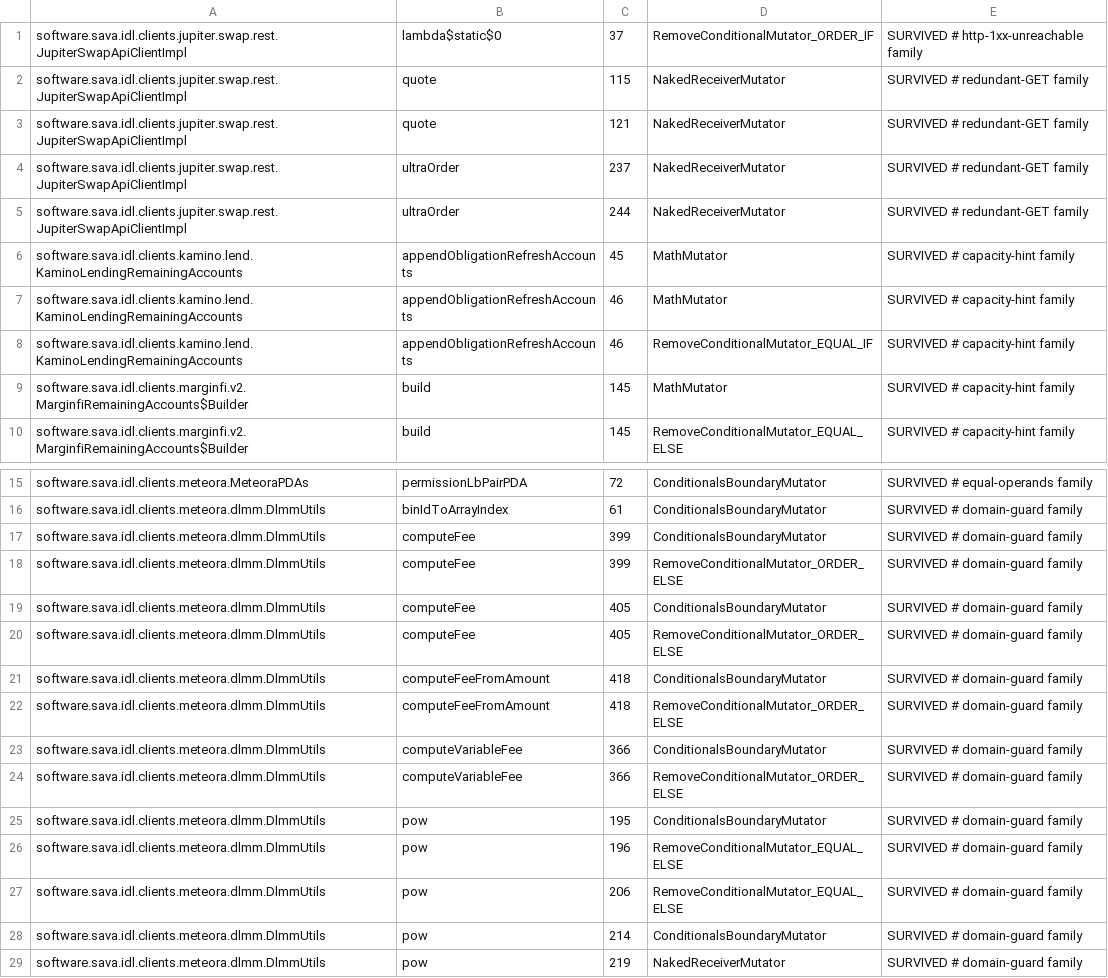
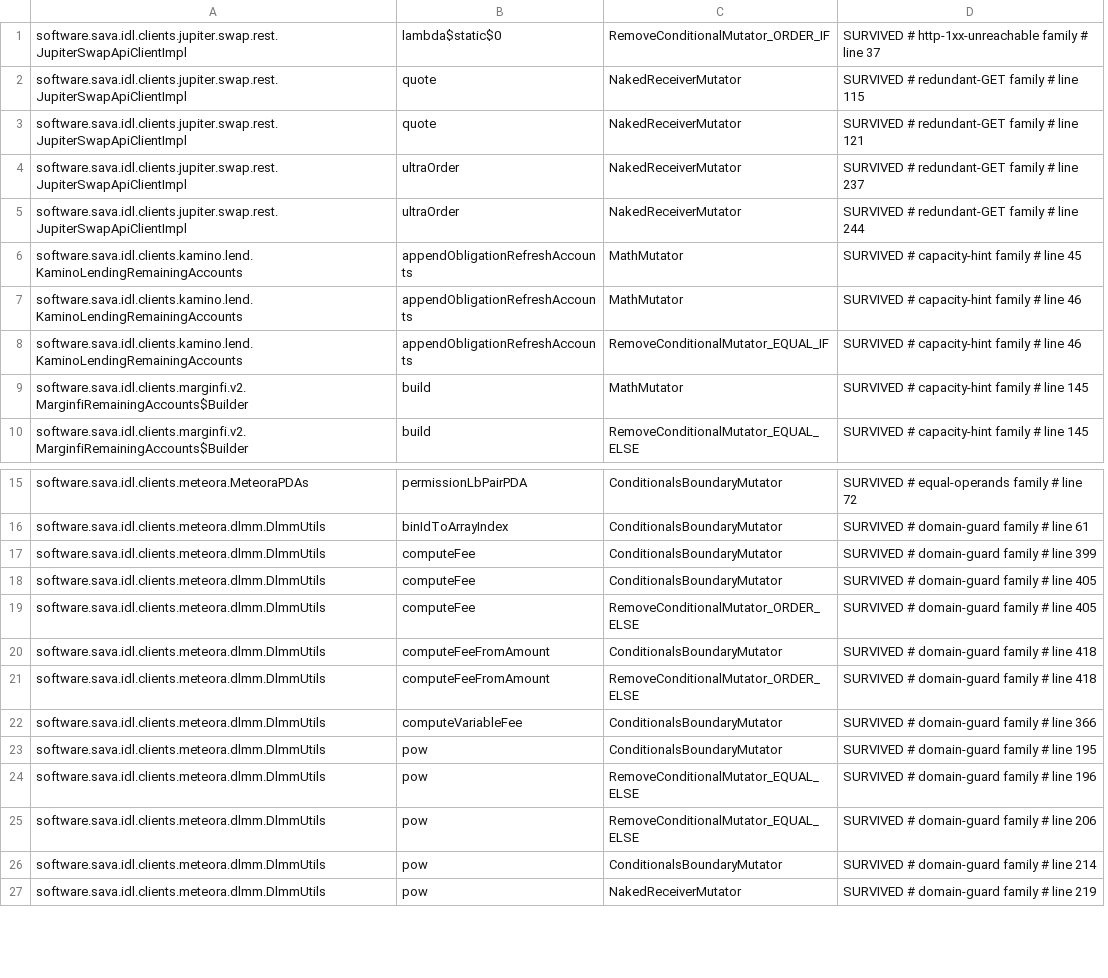
Before and after one commit to sava-software/idl-clients, a CSV file: idl-clients-bundle/config/pitest/clients-accepted.csv, drawn as a sheet; only a part is shown, gaps mark what is left out; removed rows and columns are numbered as before the commit, all else as after; the diff names each change by its address in the sheet, - before the commit and + after, or states it on an @@ line.

```diff
--- a/idl-clients-bundle/config/pitest/clients-accepted.csv
+++ b/idl-clients-bundle/config/pitest/clients-accepted.csv
-column C, rows 1-10: 37 | 115 | 121 | 237 | 244 | 45 | 46 | 46 | 145 | 145; rows 15-17: 72 | 61 | 399; rows 19-23: 405 | 405 | 418 | 418 | 366; rows 25-29: 195 | 196 | 206 | 214 | 219
-column E, rows 1-10: SURVIVED # http-1xx-unreachable family | SURVIVED # redundant-GET family | SURVIVED # redundant-GET family | SURVIVED # redundant-GET family | SURVIVED # redundant-GET family | SURVIVED # capacity-hint family | SURVIVED # capacity-hint family | SURVIVED # capacity-hint family | SURVIVED # capacity-hint family | SURVIVED # capacity-hint family; rows 15-17: SURVIVED # equal-operands family | SURVIVED # domain-guard family | SURVIVED # domain-guard family; rows 19-23: all SURVIVED # domain-guard family; rows 25-29: all SURVIVED # domain-guard family
+column D, rows 1-10: SURVIVED # http-1xx-unreachable family # line 37 | SURVIVED # redundant-GET family # line 115 | SURVIVED # redundant-GET family # line 121 | SURVIVED # redundant-GET family # line 237 | SURVIVED # redundant-GET family # line 244 | SURVIVED # capacity-hint family # line 45 | SURVIVED # capacity-hint family # line 46 | SURVIVED # capacity-hint family # line 46 | SURVIVED # capacity-hint family # line 145 | SURVIVED # capacity-hint family # line 145; rows 15-27: SURVIVED # equal-operands family # line 72 | SURVIVED # domain-guard family # line 61 | SURVIVED # domain-guard family # line 399 | SURVIVED # domain-guard family # line 405 | SURVIVED # domain-guard family # line 405 | SURVIVED # domain-guard family # line 418 | SURVIVED # domain-guard family # line 418 | SURVIVED # domain-guard family # line 366 | SURVIVED # domain-guard family # line 195 | SURVIVED # domain-guard family # line 196 | SURVIVED # domain-guard family # line 206 | SURVIVED # domain-guard family # line 214 | SURVIVED # domain-guard family # line 219
-row 18: software.sava.idl.clients.meteora.dlmm.DlmmUtils | computeFee | 399 | RemoveConditionalMutator_ORDER_ELSE | SURVIVED # domain-guard family
-row 24: software.sava.idl.clients.meteora.dlmm.DlmmUtils | computeVariableFee | 366 | RemoveConditionalMutator_ORDER_ELSE | SURVIVED # domain-guard family
```
Also changed, not shown: idl-clients-bundle/config/pitest/clients-timeouts.csv, idl-clients-bundle/config/pitest/orca-accepted.csv, 6 other files.
